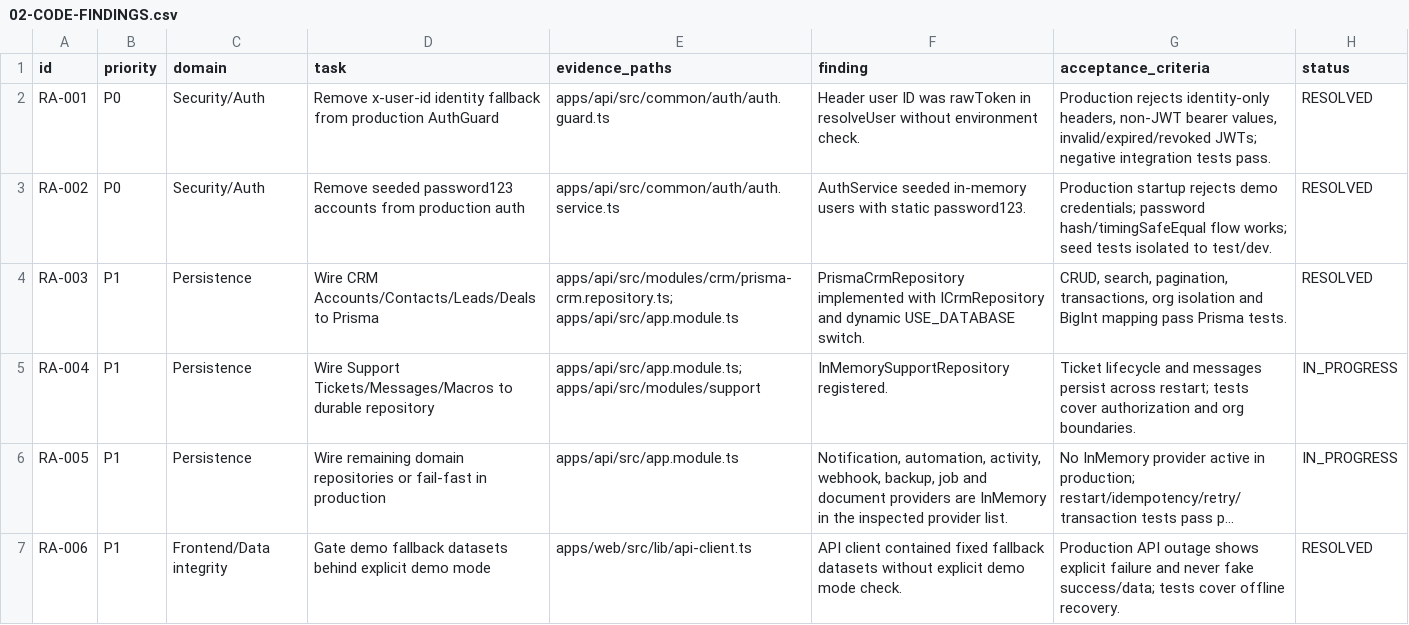
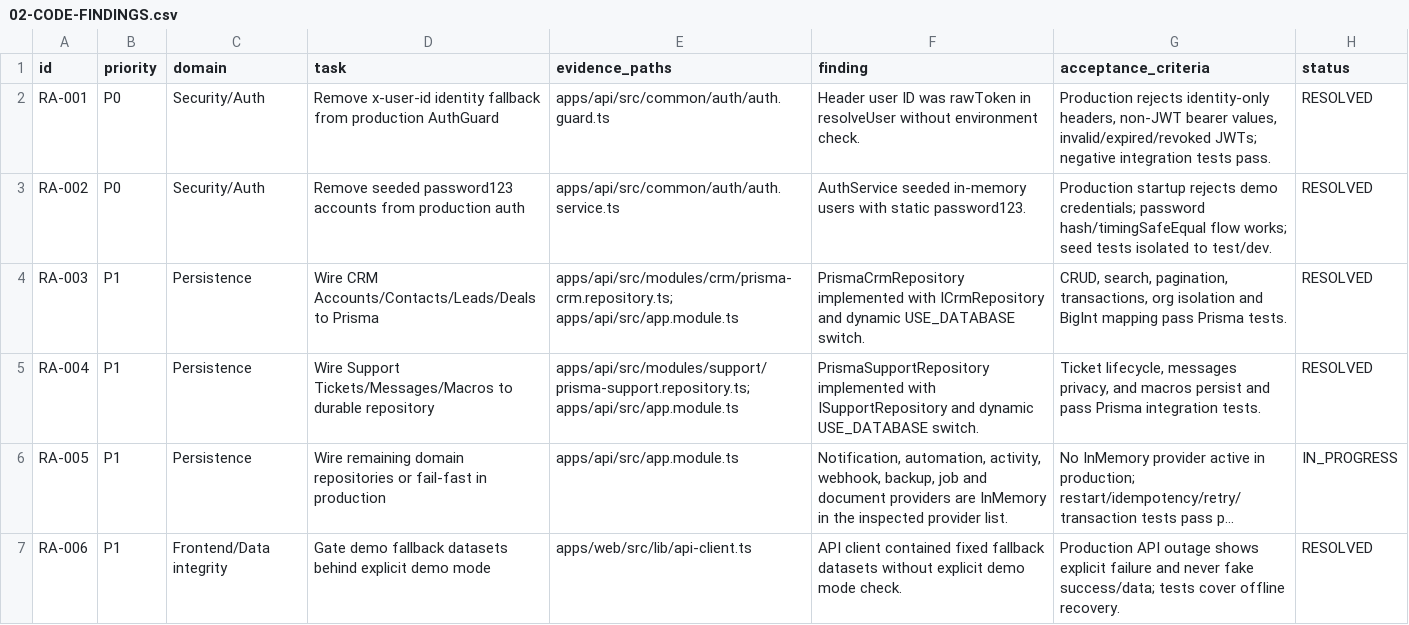
Before and after one commit to ali39999-hue/crm-platform, a CSV file: docs/re-audit-2026-10-26/02-CODE-FINDINGS.csv, drawn as a sheet; only a part is shown; long unchanged cells end in …; the diff names each change by its address in the sheet, - before the commit and + after, or states it on an @@ line.

```diff
--- a/docs/re-audit-2026-10-26/02-CODE-FINDINGS.csv
+++ b/docs/re-audit-2026-10-26/02-CODE-FINDINGS.csv
-E5 (evidence_paths): apps/api/src/app.module.ts; apps/api/src/modules/support
+E5 (evidence_paths): apps/api/src/modules/support/prisma-support.repository.ts; apps/api/src/app.module.ts
-F5 (finding): InMemorySupportRepository registered.
+F5 (finding): PrismaSupportRepository implemented with ISupportRepository and dynamic USE_DATABASE switch.
-G5 (acceptance_criteria): Ticket lifecycle and messages persist across restart; tests cover authorization and org boundaries.
+G5 (acceptance_criteria): Ticket lifecycle, messages privacy, and macros persist and pass Prisma integration tests.
-H5 (status): IN_PROGRESS
+H5 (status): RESOLVED
```
Also changed, not shown: 6 other files.
